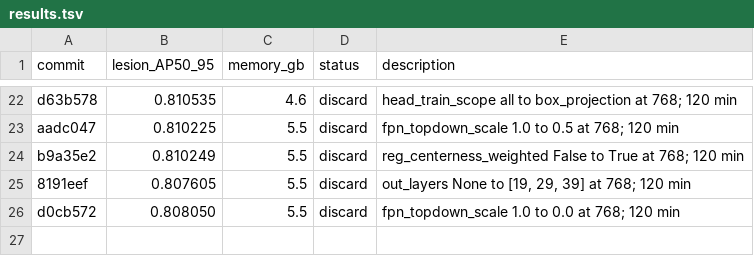
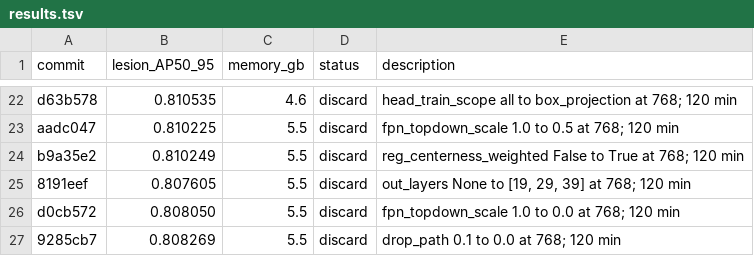
Before and after one commit to SCU-MILAB/AIBUS-CODE, a TSV file: distill/det_vjepa/results.tsv, drawn as a sheet; only a part is shown, gaps mark what is left out; the diff names each change by its address in the sheet, - before the commit and + after, or states it on an @@ line.

Commit message:
research(results): autoresearch_oct1_h25_drop_path_0p0

```diff
--- a/distill/det_vjepa/results.tsv
+++ b/distill/det_vjepa/results.tsv
+row 27: 9285cb7 | 0.808269 | 5.5 | discard | drop_path 0.1 to 0.0 at 768; 120 min
```
Also changed, not shown: 1 other file.
